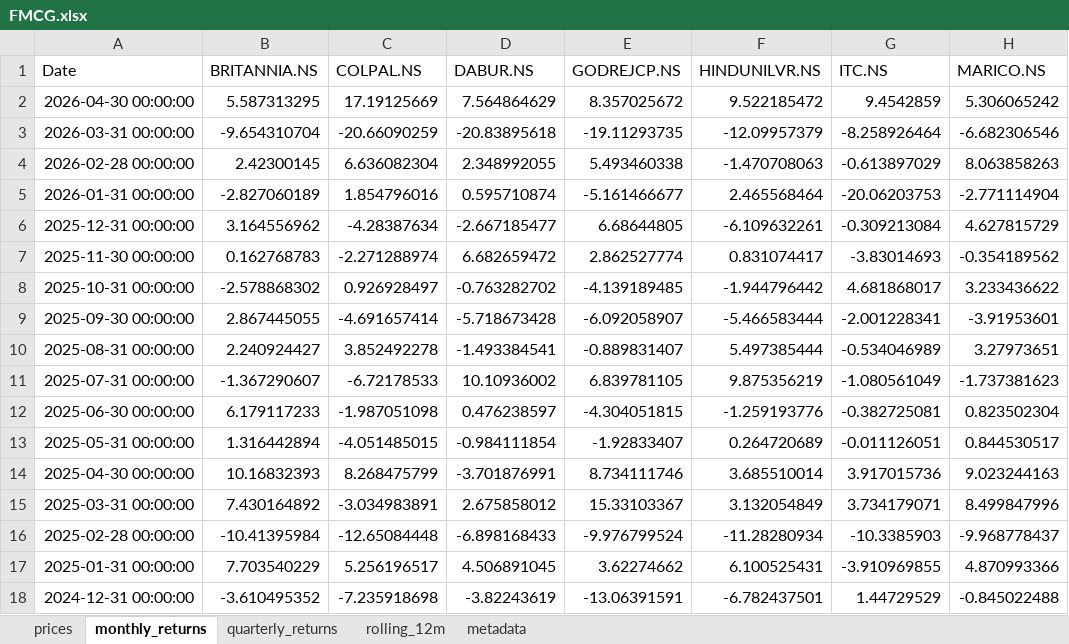
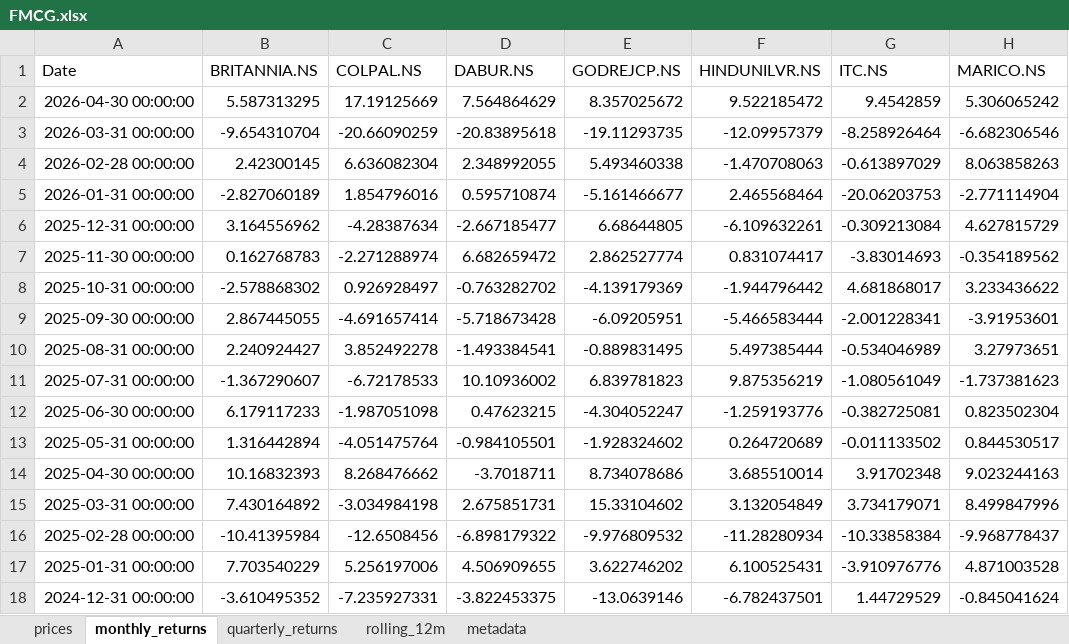
Before and after one commit to rahulshirke7951/stock-sector-dashboard, an Excel workbook: dashboards/FMCG.xlsx, sheet monthly_returns, drawn as a sheet; only a part is shown; values as stored, in another font and other column widths than the file's, no borders; conditional formats not drawn; the diff covers the shown part only; the diff names each change by its address in the sheet, - before the commit and + after, or states it on an @@ line.

```diff
--- a/dashboards/FMCG.xlsx (sheet monthly_returns)
+++ b/dashboards/FMCG.xlsx (sheet monthly_returns)
-E8 (GODREJCP.NS): -4.139189485
+E8 (GODREJCP.NS): -4.139179369
-E9 (GODREJCP.NS): -6.092058907
+E9 (GODREJCP.NS): -6.09205951
-E10 (GODREJCP.NS): -0.889831407
+E10 (GODREJCP.NS): -0.889831495
-E11 (GODREJCP.NS): 6.839781105
+E11 (GODREJCP.NS): 6.839781823
-D12 (DABUR.NS): 0.476238597
+D12 (DABUR.NS): 0.47623215
-E12 (GODREJCP.NS): -4.304051815
+E12 (GODREJCP.NS): -4.304052247
-C13 (COLPAL.NS): -4.051485015
+C13 (COLPAL.NS): -4.051475764
-D13 (DABUR.NS): -0.984111854
+D13 (DABUR.NS): -0.984105501
-E13 (GODREJCP.NS): -1.92833407
+E13 (GODREJCP.NS): -1.928324602
-G13 (ITC.NS): -0.011126051
+G13 (ITC.NS): -0.011133502
-C14 (COLPAL.NS): 8.268475799
+C14 (COLPAL.NS): 8.268476662
-D14 (DABUR.NS): -3.701876991
+D14 (DABUR.NS): -3.7018711
-E14 (GODREJCP.NS): 8.734111746
+E14 (GODREJCP.NS): 8.734078686
-G14 (ITC.NS): 3.917015736
+G14 (ITC.NS): 3.91702348
-C15 (COLPAL.NS): -3.034983891
+C15 (COLPAL.NS): -3.034984198
-D15 (DABUR.NS): 2.675858012
+D15 (DABUR.NS): 2.675851731
-E15 (GODREJCP.NS): 15.33103367
+E15 (GODREJCP.NS): 15.33104602
-C16 (COLPAL.NS): -12.65084448
+C16 (COLPAL.NS): -12.6508456
-D16 (DABUR.NS): -6.898168433
+D16 (DABUR.NS): -6.898179322
-E16 (GODREJCP.NS): -9.976799524
+E16 (GODREJCP.NS): -9.976809532
-G16 (ITC.NS): -10.3385903
+G16 (ITC.NS): -10.33858384
-C17 (COLPAL.NS): 5.256196517
+C17 (COLPAL.NS): 5.256197006
-D17 (DABUR.NS): 4.506891045
+D17 (DABUR.NS): 4.506909655
-E17 (GODREJCP.NS): 3.62274662
+E17 (GODREJCP.NS): 3.622746202
-G17 (ITC.NS): -3.910969855
+G17 (ITC.NS): -3.910976776
-H17 (MARICO.NS): 4.870993366
+H17 (MARICO.NS): 4.871003528
-C18 (COLPAL.NS): -7.235918698
+C18 (COLPAL.NS): -7.235927331
-D18 (DABUR.NS): -3.82243619
+D18 (DABUR.NS): -3.822453375
-E18 (GODREJCP.NS): -13.06391591
+E18 (GODREJCP.NS): -13.0639146
-H18 (MARICO.NS): -0.845022488
+H18 (MARICO.NS): -0.845041624
```
Also changed, not shown: 200 edited cells elsewhere in this sheet, sheet prices, sheet rolling_12m, sheet quarterly_returns, dashboards/Energy.xlsx, dashboards/Gold & Silver.xlsx, 7 other files.
